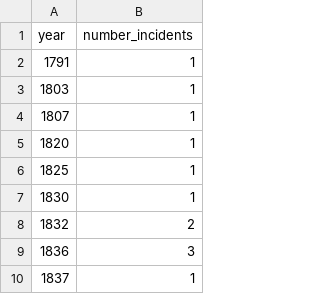
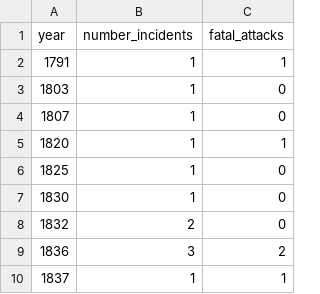
Before and after one commit to ezhu0009/FIT3179, a CSV file: R_code/data/yearly_shark.csv, drawn as a sheet; only a part is shown; the diff names each change by its address in the sheet, - before the commit and + after, or states it on an @@ line.

Commit message:
updated csv to include fatal

```diff
--- a/R_code/data/yearly_shark.csv
+++ b/R_code/data/yearly_shark.csv
+column C (fatal_attacks), rows 2-10: 1 | 0 | 0 | 1 | 0 | 0 | 0 | 2 | 1
```
Also changed, not shown: 1 other file.
